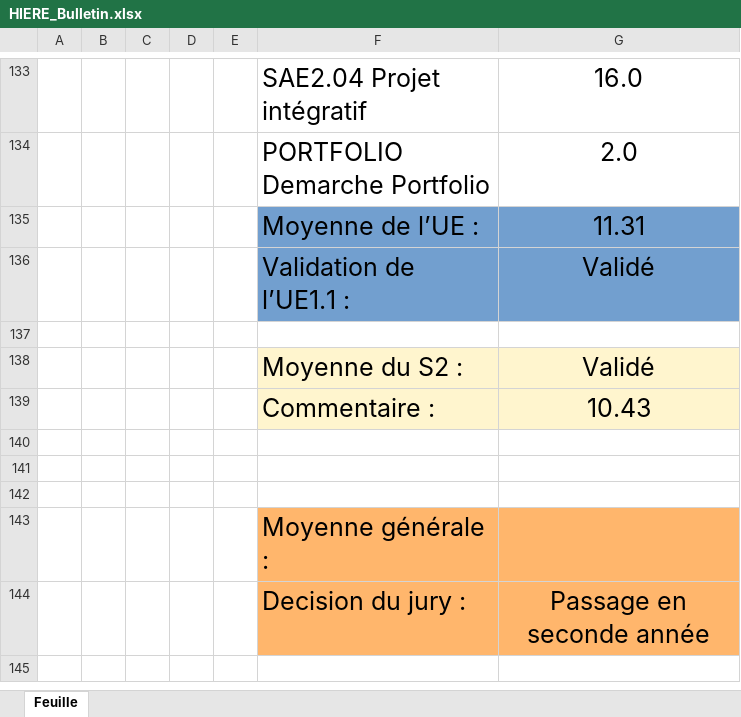
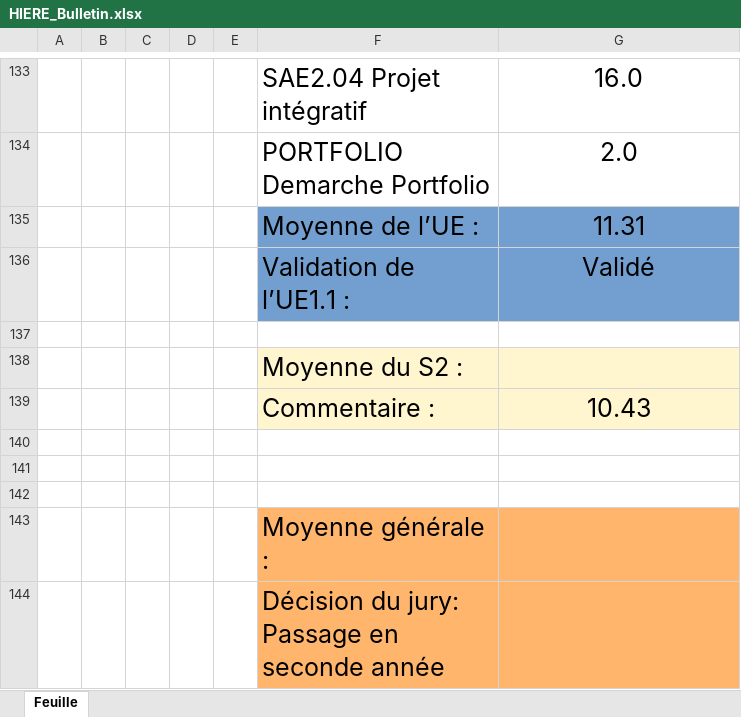
Before and after one commit to Bastiengbl/PROJETgitHUB_BM, an Excel workbook: data/Bulletin/HIERE_Bulletin.xlsx, sheet Feuille, drawn as a sheet; only a part is shown, gaps mark what is left out; values as stored, in another font and other column widths than the file's, no borders; removed rows and columns are numbered as before the commit, all else as after; the diff names each change by its address in the sheet, - before the commit and + after, or states it on an @@ line.

```diff
--- a/data/Bulletin/HIERE_Bulletin.xlsx (sheet Feuille)
+++ b/data/Bulletin/HIERE_Bulletin.xlsx (sheet Feuille)
-G138: Validé
+G138: (empty)
-row 144:  |  |  |  |  | Decision du jury : | Passage en seconde année
+row 144:  |  |  |  |  | Décision du jury: Passage en seconde année
```
Also changed, not shown: data/Bulletin/COUREAU_Bulletin.xlsx, data/Bulletin/DANLMUR_Bulletin.xlsx, 30 other files.
